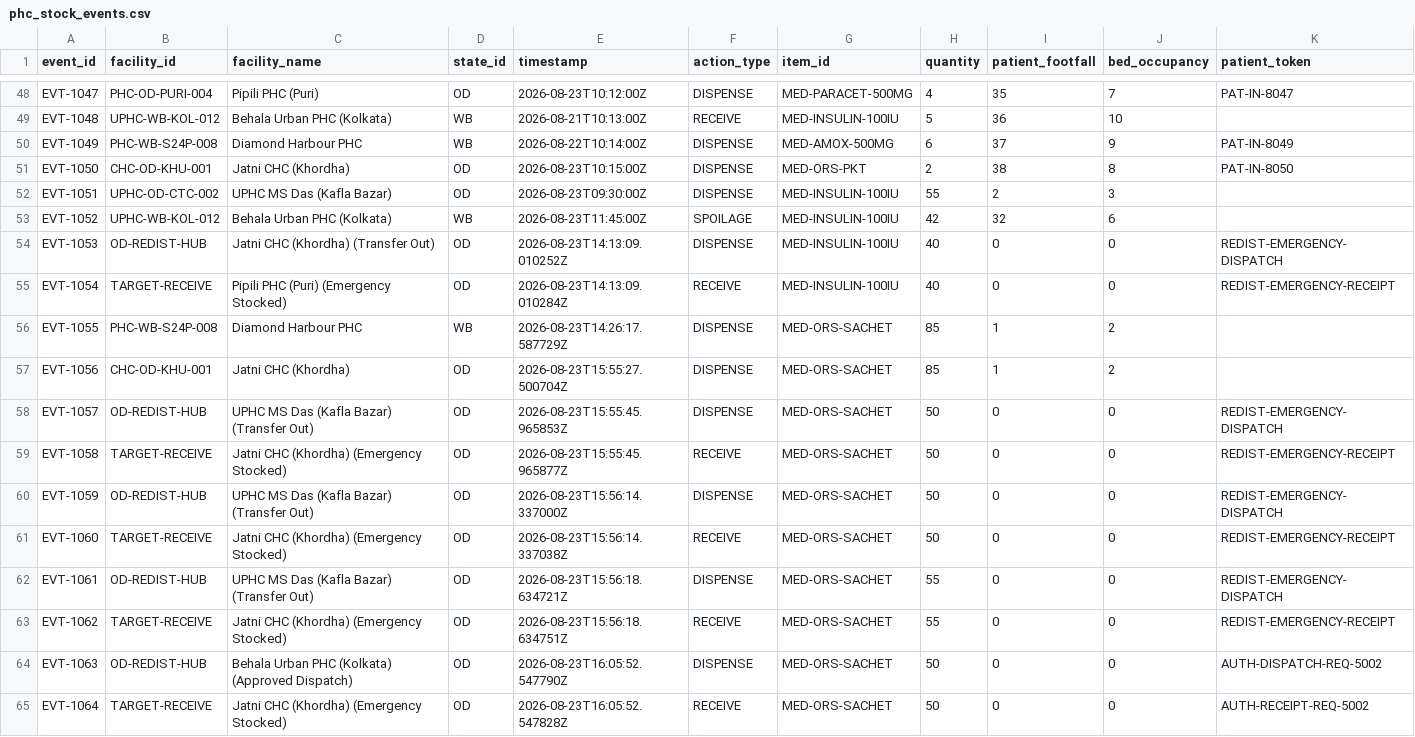
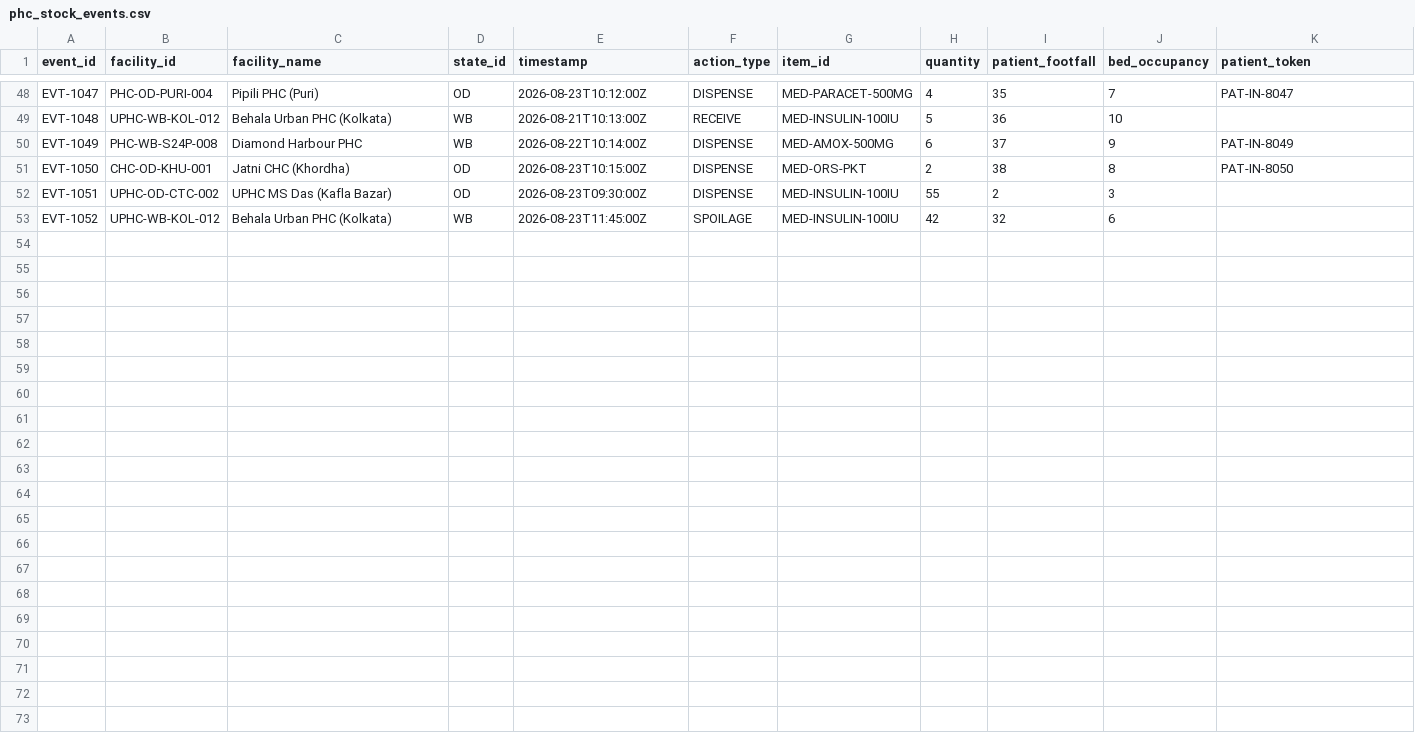
Before and after one commit to Halanaaz1401/healysis-sentry-network, a CSV file: backend/data/phc_stock_events.csv, drawn as a sheet; only a part is shown, gaps mark what is left out; rows hold the shown columns only; the diff names each change by its address in the sheet, - before the commit and + after, or states it on an @@ line.

```diff
--- a/backend/data/phc_stock_events.csv
+++ b/backend/data/phc_stock_events.csv
-row 54: EVT-1053 | OD-REDIST-HUB | Jatni CHC (Khordha) (Transfer Out) | OD | 2026-08-23T14:13:09.010252Z | DISPENSE | MED-INSULIN-100IU | 40 | 0 | 0 | REDIST-EMERGENCY-DISPATCH
-row 55: EVT-1054 | TARGET-RECEIVE | Pipili PHC (Puri) (Emergency Stocked) | OD | 2026-08-23T14:13:09.010284Z | RECEIVE | MED-INSULIN-100IU | 40 | 0 | 0 | REDIST-EMERGENCY-RECEIPT
-row 56: EVT-1055 | PHC-WB-S24P-008 | Diamond Harbour PHC | WB | 2026-08-23T14:26:17.587729Z | DISPENSE | MED-ORS-SACHET | 85 | 1 | 2
-row 57: EVT-1056 | CHC-OD-KHU-001 | Jatni CHC (Khordha) | OD | 2026-08-23T15:55:27.500704Z | DISPENSE | MED-ORS-SACHET | 85 | 1 | 2
-row 58: EVT-1057 | OD-REDIST-HUB | UPHC MS Das (Kafla Bazar) (Transfer Out) | OD | 2026-08-23T15:55:45.965853Z | DISPENSE | MED-ORS-SACHET | 50 | 0 | 0 | REDIST-EMERGENCY-DISPATCH
-row 59: EVT-1058 | TARGET-RECEIVE | Jatni CHC (Khordha) (Emergency Stocked) | OD | 2026-08-23T15:55:45.965877Z | RECEIVE | MED-ORS-SACHET | 50 | 0 | 0 | REDIST-EMERGENCY-RECEIPT
-row 60: EVT-1059 | OD-REDIST-HUB | UPHC MS Das (Kafla Bazar) (Transfer Out) | OD | 2026-08-23T15:56:14.337000Z | DISPENSE | MED-ORS-SACHET | 50 | 0 | 0 | REDIST-EMERGENCY-DISPATCH
-row 61: EVT-1060 | TARGET-RECEIVE | Jatni CHC (Khordha) (Emergency Stocked) | OD | 2026-08-23T15:56:14.337038Z | RECEIVE | MED-ORS-SACHET | 50 | 0 | 0 | REDIST-EMERGENCY-RECEIPT
-row 62: EVT-1061 | OD-REDIST-HUB | UPHC MS Das (Kafla Bazar) (Transfer Out) | OD | 2026-08-23T15:56:18.634721Z | DISPENSE | MED-ORS-SACHET | 55 | 0 | 0 | REDIST-EMERGENCY-DISPATCH
-row 63: EVT-1062 | TARGET-RECEIVE | Jatni CHC (Khordha) (Emergency Stocked) | OD | 2026-08-23T15:56:18.634751Z | RECEIVE | MED-ORS-SACHET | 55 | 0 | 0 | REDIST-EMERGENCY-RECEIPT
-row 64: EVT-1063 | OD-REDIST-HUB | Behala Urban PHC (Kolkata) (Approved Dispatch) | OD | 2026-08-23T16:05:52.547790Z | DISPENSE | MED-ORS-SACHET | 50 | 0 | 0 | AUTH-DISPATCH-REQ-5002
-row 65: EVT-1064 | TARGET-RECEIVE | Jatni CHC (Khordha) (Emergency Stocked) | OD | 2026-08-23T16:05:52.547828Z | RECEIVE | MED-ORS-SACHET | 50 | 0 | 0 | AUTH-RECEIPT-REQ-5002
```
Also changed, not shown: 44 other files.
